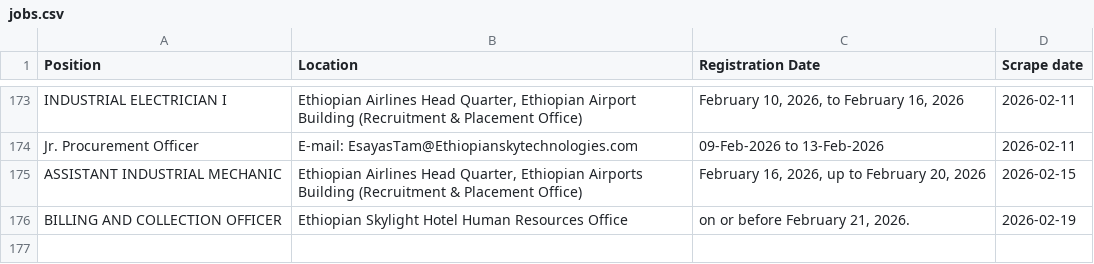
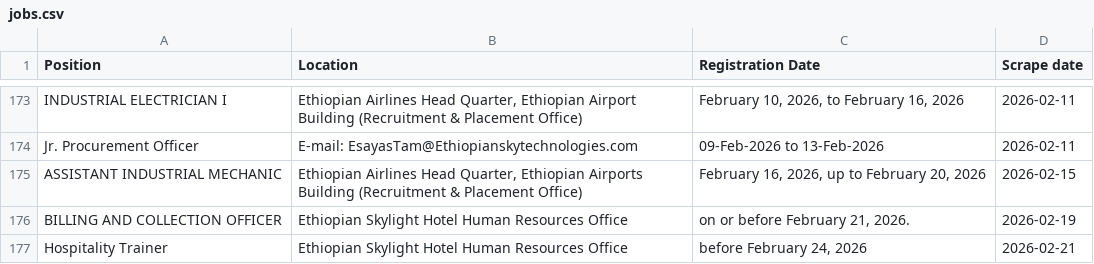
Before and after one commit to Imr-u/ET-Airlines, a CSV file: local_jobs/jobs.csv, drawn as a sheet; only a part is shown, gaps mark what is left out.

```diff
--- a/local_jobs/jobs.csv
+++ b/local_jobs/jobs.csv
@@ -176 +176,2 @@ ASSISTANT INDUSTRIAL MECHANIC,"Ethiopian Airlines Head Quarter, Ethiopian Airpor
 BILLING AND COLLECTION OFFICER,Ethiopian Skylight Hotel Human Resources Office,"on or before February 21, 2026.",2026-02-19
+Hospitality Trainer,Ethiopian Skylight Hotel Human Resources Office,"before February 24, 2026",2026-02-21
```
